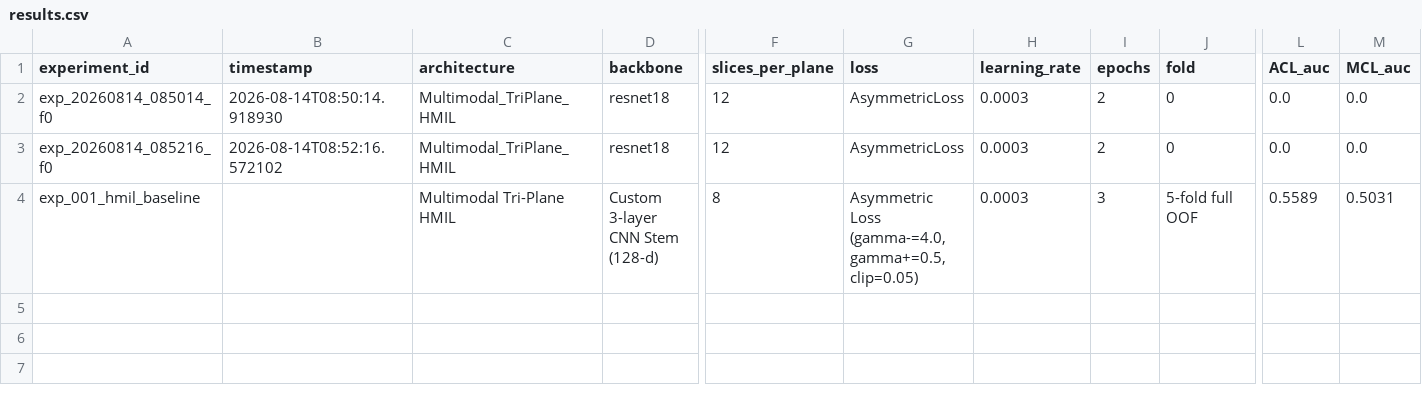
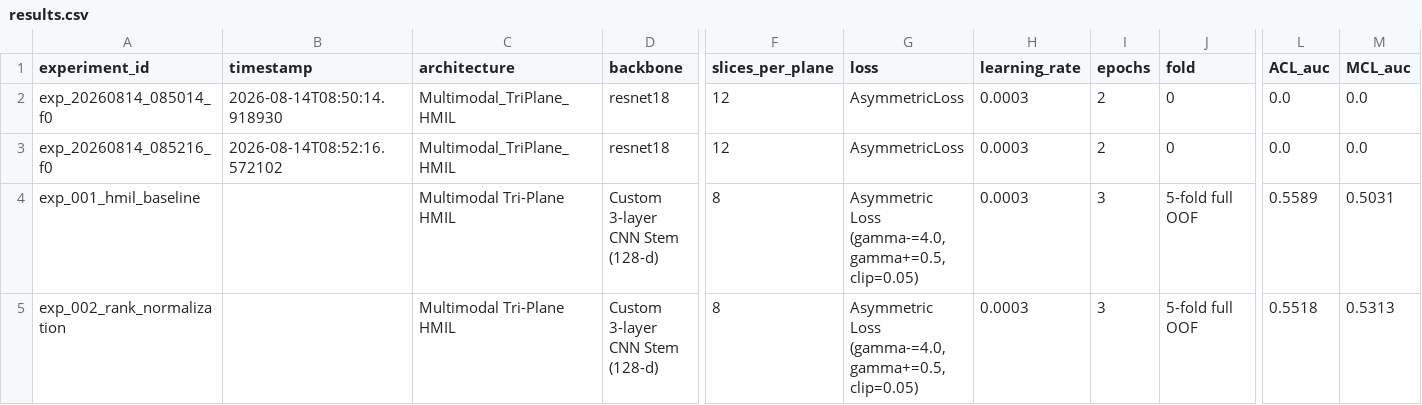
Before and after one commit to Jethro-Chu/RSNA-Knee-project, a CSV file: experiments/results.csv, drawn as a sheet; only a part is shown, gaps mark what is left out; rows hold the shown columns only; the diff names each change by its address in the sheet, - before the commit and + after, or states it on an @@ line.

Commit message:
Update submission kernel to v17 with directionally-safe multi-model ensembling and percentile rank calibration

```diff
--- a/experiments/results.csv
+++ b/experiments/results.csv
+row 5: exp_002_rank_normalization |  | Multimodal Tri-Plane HMIL | Custom 3-layer CNN Stem (128-d) | 8 | Asymmetric Loss (gamma-=4.0, gamma+=0.5, clip=0.05) | 0.0003 | 3 | 5-fold full OOF | 0.5518 | 0.5313
```
Also changed, not shown: 2 other files.
